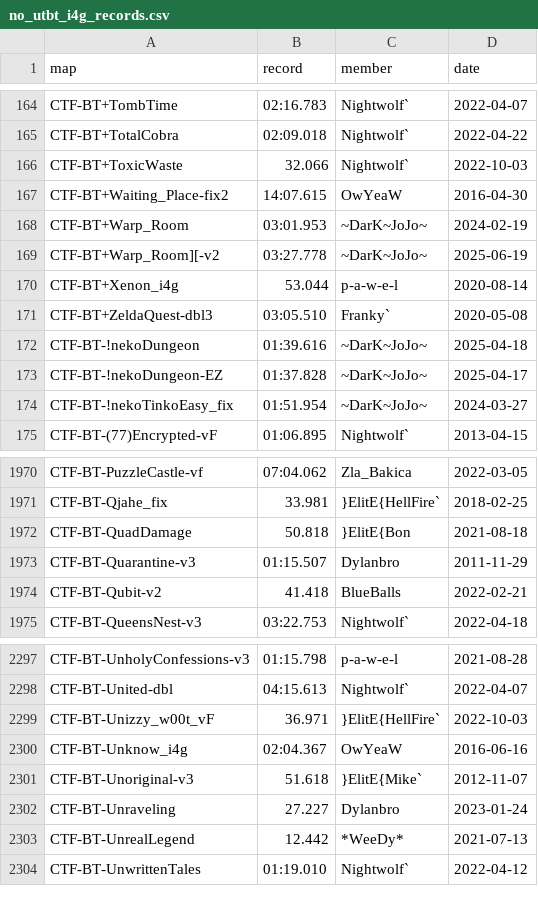
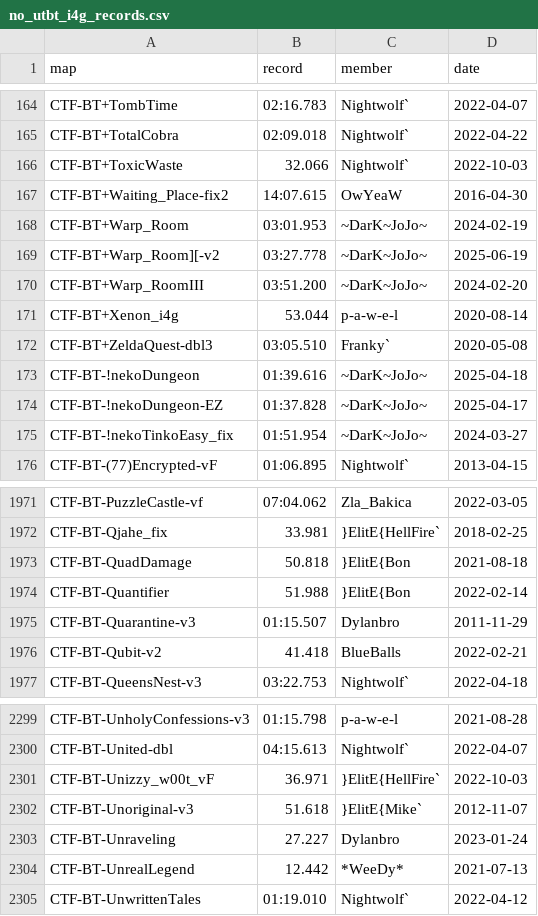
Before and after one commit to UT-BT/utbt_i4g_tracker_frontend, a CSV file: resources/data/no_utbt_i4g_records.csv, drawn as a sheet; only a part is shown, gaps mark what is left out; removed rows and columns are numbered as before the commit, all else as after; the diff names each change by its address in the sheet, - before the commit and + after, or states it on an @@ line.

```diff
--- a/resources/data/no_utbt_i4g_records.csv
+++ b/resources/data/no_utbt_i4g_records.csv
+row 170: CTF-BT+Warp_RoomIII | 03:51.200 | ~DarK~JoJo~ | 2024-02-20
+row 1974: CTF-BT-Quantifier | 51.988 | }ElitE{Bon | 2022-02-14
-row 2300: CTF-BT-Unknow_i4g | 02:04.367 | OwYeaW | 2016-06-16
```
Also changed, not shown: resources/data/run_metadata.csv.
